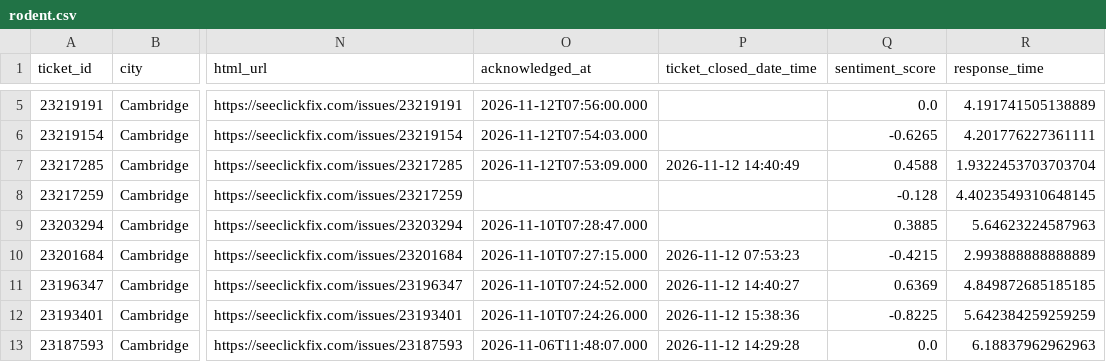
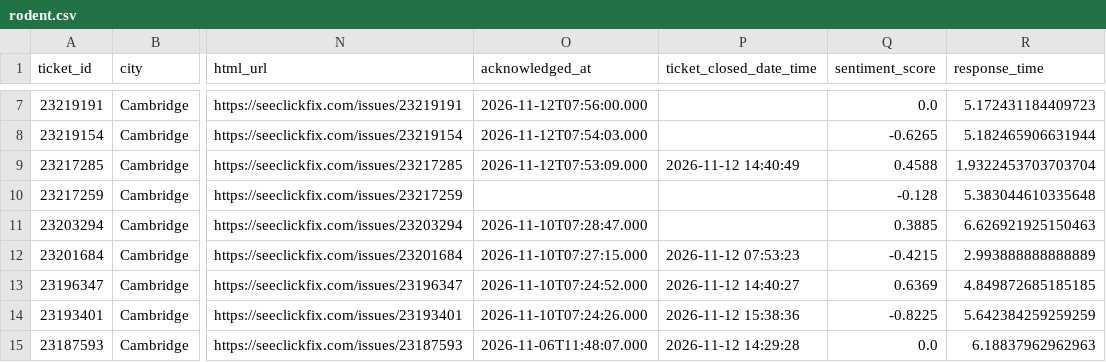
Before and after one commit to hakyoonlarrysong-blip/DPI852M, a CSV file: rodent.csv, drawn as a sheet; only a part is shown, gaps mark what is left out; addresses are those after the commit; the diff covers the shown part only; the diff names each change by its address in the sheet, - before the commit and + after, or states it on an @@ line.

```diff
--- a/rodent.csv
+++ b/rodent.csv
-R7 (response_time): 4.191741505138889
+R7 (response_time): 5.172431184409723
-R8 (response_time): 4.201776227361111
+R8 (response_time): 5.182465906631944
-R10 (response_time): 4.4023549310648145
+R10 (response_time): 5.383044610335648
-R11 (response_time): 5.64623224587963
+R11 (response_time): 6.626921925150463
```
Also changed, not shown: 2 added rows, 2 removed rows and 4 edited cells elsewhere in this file.
